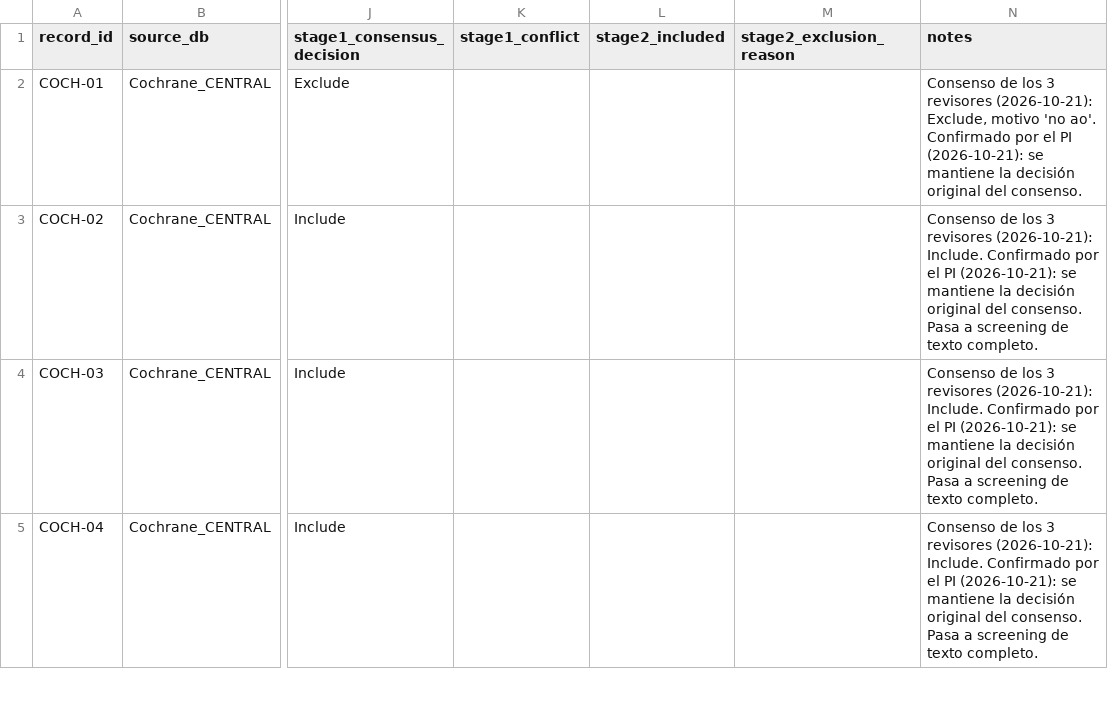
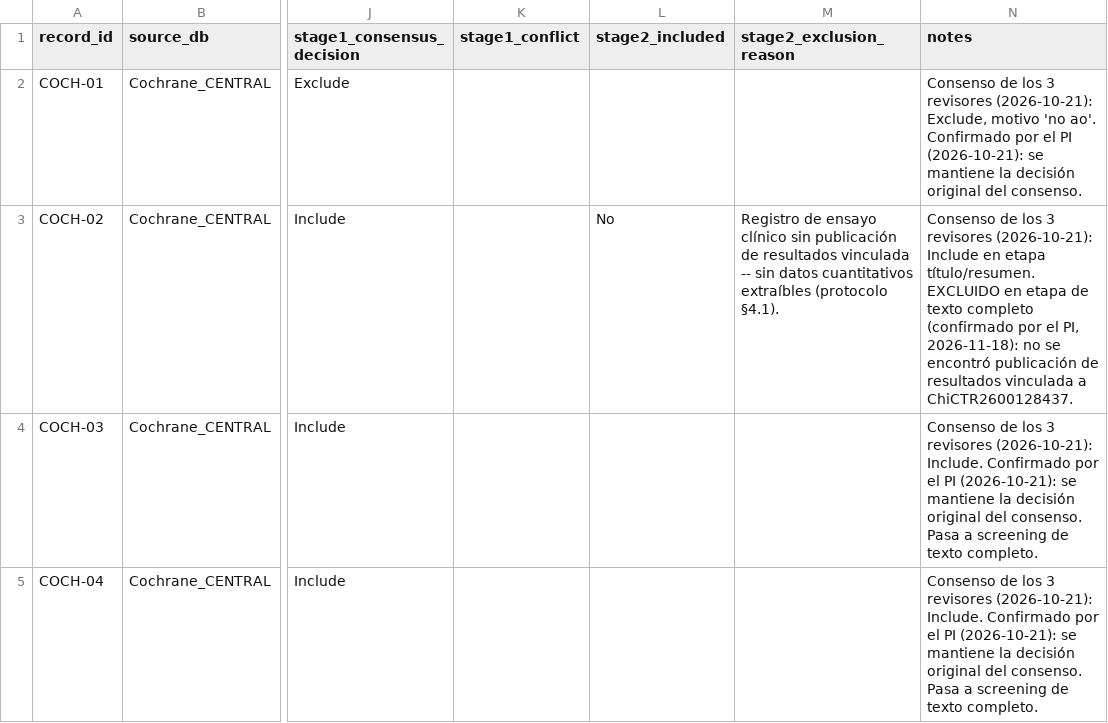
Before and after one commit to MCP-99/AO-SPINE, a CSV file: screening/screening_tracking_template.csv, drawn as a sheet; only a part is shown, gaps mark what is left out; the diff names each change by its address in the sheet, - before the commit and + after, or states it on an @@ line.

```diff
--- a/screening/screening_tracking_template.csv
+++ b/screening/screening_tracking_template.csv
-L3 (stage2_included): (empty)
+L3 (stage2_included): No
-M3 (stage2_exclusion_reason): (empty)
+M3 (stage2_exclusion_reason): Registro de ensayo clínico sin publicación de resultados vinculada -- sin datos cuantitativos extraíbles (protocolo §4.1).
-N3 (notes): …revisores (2026-10-21): Include. Confirmado por el PI (2026-10-21): se mantiene la decisión original del consenso. Pasa a screening de texto completo.
+N3 (notes): …revisores (2026-10-21): Include en etapa título/resumen. EXCLUIDO en etapa de texto completo (confirmado por el PI, 2026-11-18): no se encontró publicación de resultados vinculada a ChiCTR2600128437.
```
Also changed, not shown: screening/fulltext_eligibility_template.csv, 1 other file.
